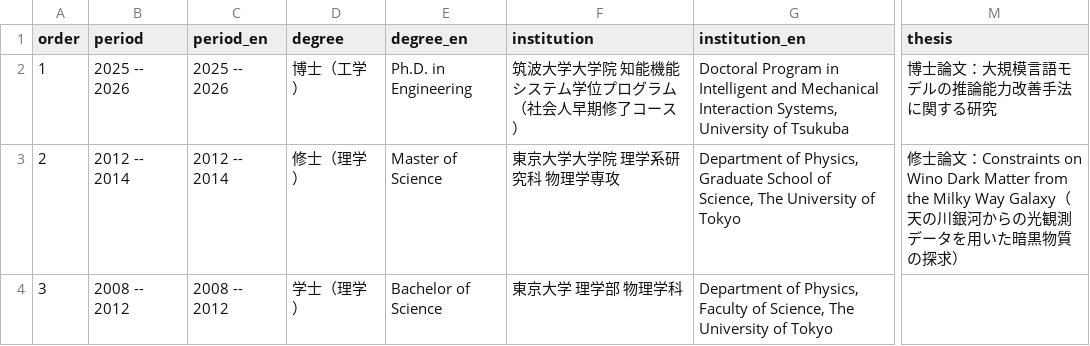
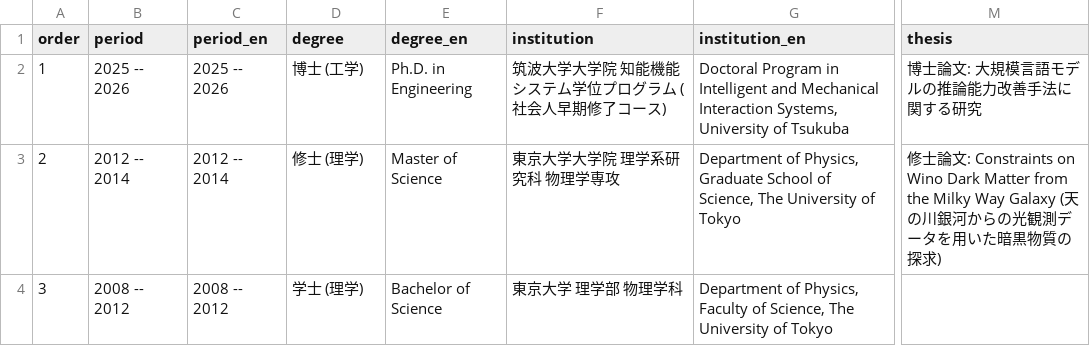
Before and after one commit to MorishT/resume, a CSV file: data/education.csv, drawn as a sheet; only a part is shown, gaps mark what is left out; the diff names each change by its address in the sheet, - before the commit and + after, or states it on an @@ line.

```diff
--- a/data/education.csv
+++ b/data/education.csv
-D2 (degree): 博士（工学）
+D2 (degree): 博士 (工学)
-F2 (institution): 筑波大学大学院 知能機能システム学位プログラム（社会人早期修了コース）
+F2 (institution): 筑波大学大学院 知能機能システム学位プログラム (社会人早期修了コース)
-M2 (thesis): 博士論文：大規模言語モデルの推論能力改善手法に関する研究
+M2 (thesis): 博士論文: 大規模言語モデルの推論能力改善手法に関する研究
-D3 (degree): 修士（理学）
+D3 (degree): 修士 (理学)
-M3 (thesis): 修士論文：Constraints on Wino Dark Matter from the Milky Way Galaxy（天の川銀河からの光観測データを用いた暗黒物質の探求）
+M3 (thesis): 修士論文: Constraints on Wino Dark Matter from the Milky Way Galaxy (天の川銀河からの光観測データを用いた暗黒物質の探求)
-D4 (degree): 学士（理学）
+D4 (degree): 学士 (理学)
```
Also changed, not shown: data/academic_service.csv, data/academic_service_jp.csv, 19 other files.
